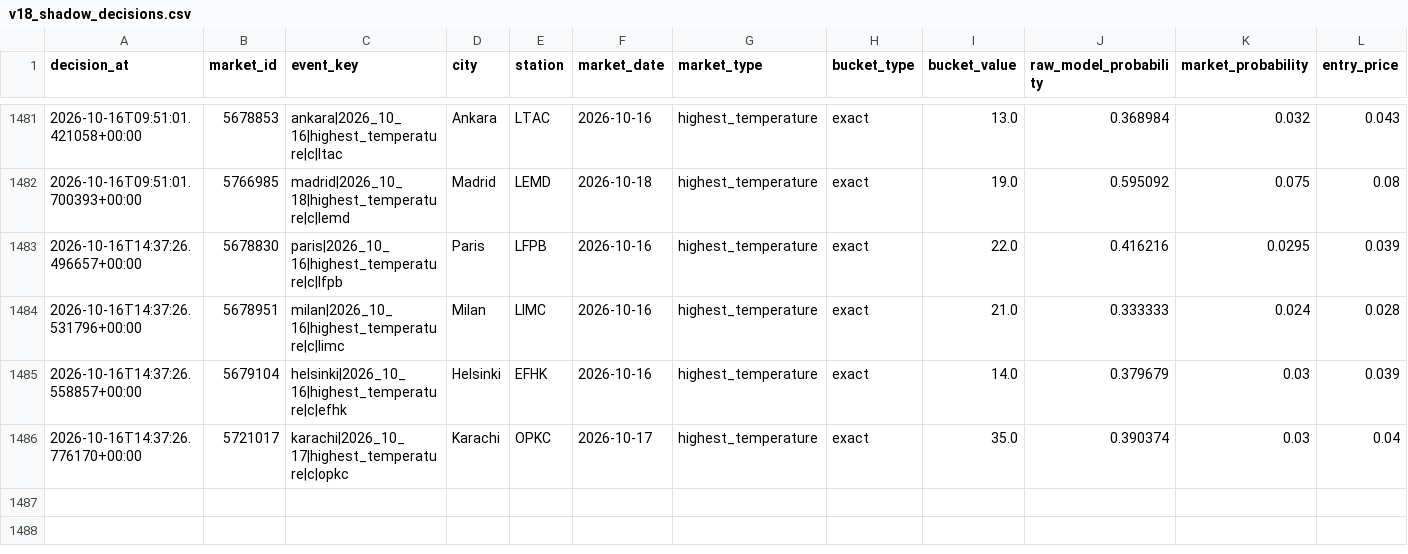
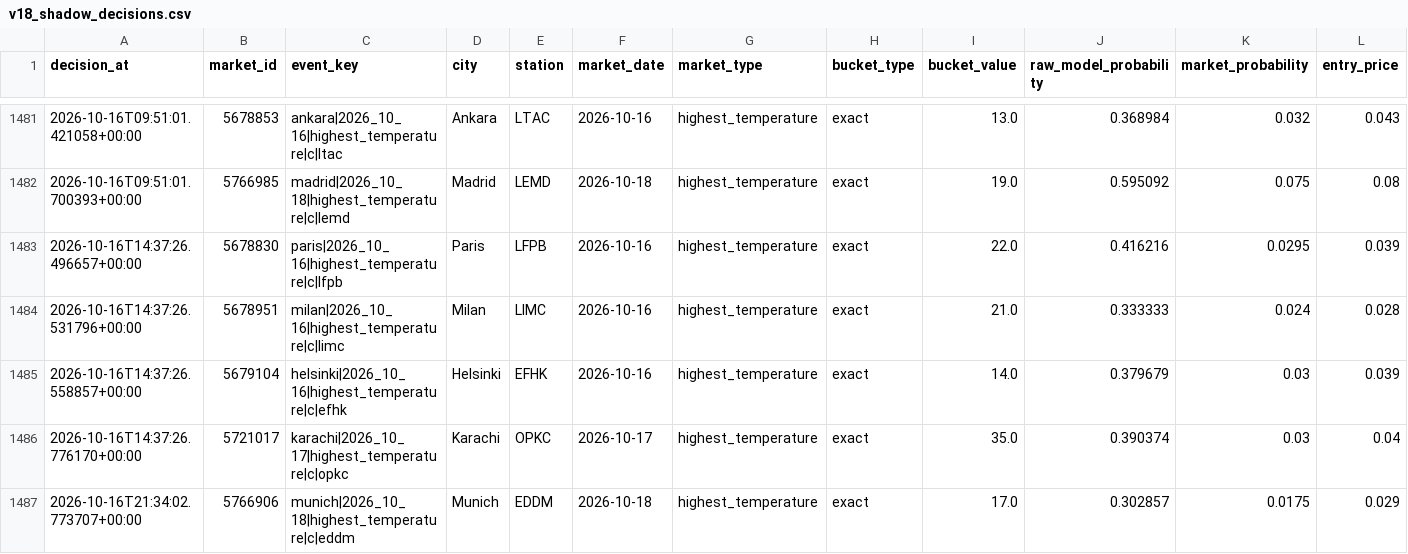
Before and after one commit to nelgibson836-png/PolymarketWeatherEdgeLab, a CSV file: data/edge/validation/v18_shadow_decisions.csv, drawn as a sheet; only a part is shown, gaps mark what is left out; rows hold the shown columns only; the diff names each change by its address in the sheet, - before the commit and + after, or states it on an @@ line.

```diff
--- a/data/edge/validation/v18_shadow_decisions.csv
+++ b/data/edge/validation/v18_shadow_decisions.csv
+row 1487: 2026-10-16T21:34:02.773707+00:00 | 5766906 | munich|2026_10_18|highest_temperature|c|eddm | Munich | EDDM | 2026-10-18 | highest_temperature | exact | 17.0 | 0.302857 | 0.0175 | 0.029
```
Also changed, not shown: 21 other files.
